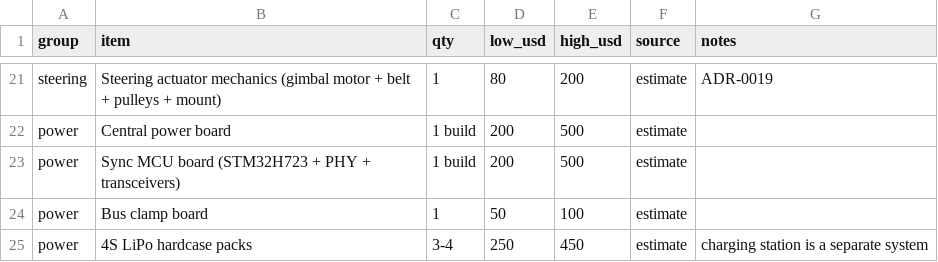
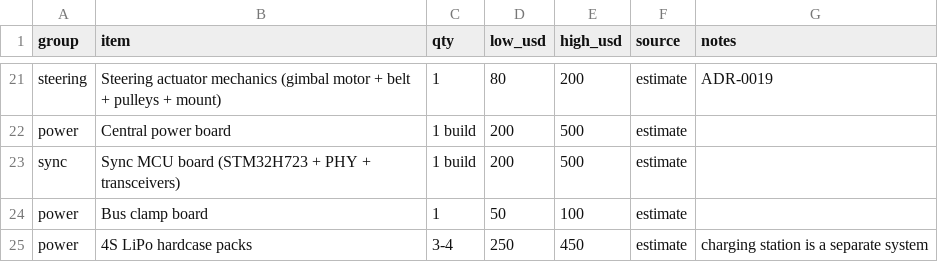
Before and after one commit to Autonomous-Robotics-Carleton/arc-monorepo, a CSV file: systems/budgets/cost.csv, drawn as a sheet; only a part is shown, gaps mark what is left out.

Commit message:
docs(systems): bring the electrical BOM up to date with later decisions
The BOM was written on 2026-10-02 and has fallen behind the power
scenarios, the handoff and ADRs since.

- E-30 connected to E-60, which never existed (likely the corner sensor
  node ADR-0006 removed). Now lists what it actually connects to:
  steering bus (E-31), stacking header (E-41), camera triggers,
  lighting (E-29), LEDs (E-33).
- E-40: peak ~40-45 A (grip-limited, per power-scenarios.md), not the
  ~120 A motor figure; ~5,000 mAh starting point; balance lead to E-46.
- E-41: decided behaviour from the handoff and power scenarios (switched
  steering output with delayed cut, cell monitor, reverse polarity, sag
  immunity, shutdown signal, stacking header) and its full traces.
- E-04: 4 TB swappable NVMe, as in the architecture and budgets.
- E-50: adds SYS-24, SYS-25 and its risks.
- Rail note points at power.csv and power-scenarios.md, which now exist.
- I/O tally: the power-board data path, the shutdown-signal owner and
  the Ethernet path with the optional i210/i226 are recorded as open,
  and added to the handoff's open questions.

Also: the handoff no longer calls architecture.md the old overview, the
corner-connector ICD says suspension angle sensor rather than pot, and
cost.csv files the sync board under sync rather than power.

```diff
--- a/systems/budgets/cost.csv
+++ b/systems/budgets/cost.csv
@@ -22,3 +22,3 @@ steering,Steering actuator mechanics (gimbal motor + belt + pulleys + mount),1,8
 power,Central power board,1 build,200,500,estimate,
-power,Sync MCU board (STM32H723 + PHY + transceivers),1 build,200,500,estimate,
+sync,Sync MCU board (STM32H723 + PHY + transceivers),1 build,200,500,estimate,
 power,Bus clamp board,1,50,100,estimate,
```
Also changed, not shown: 3 other files.
